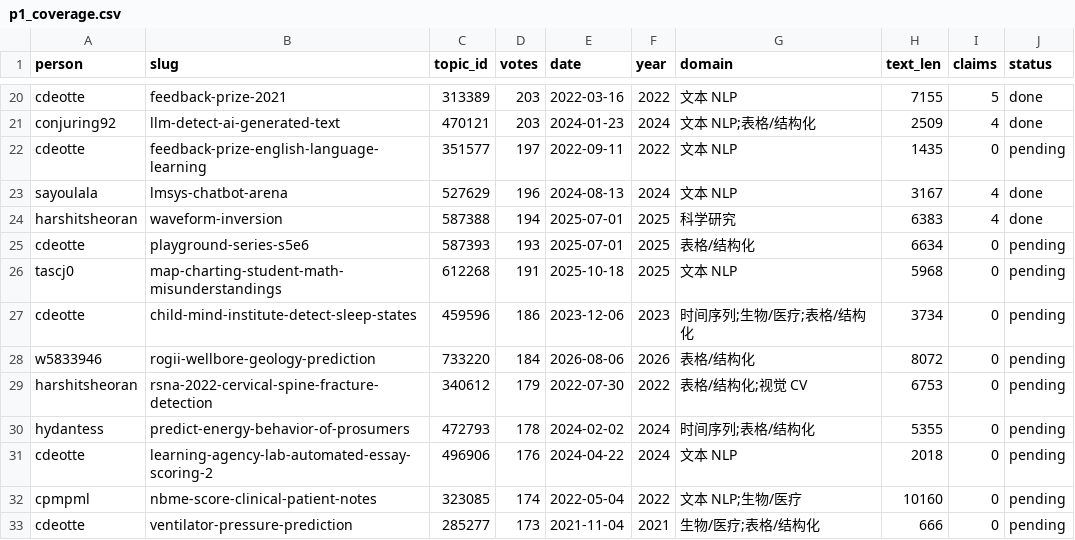
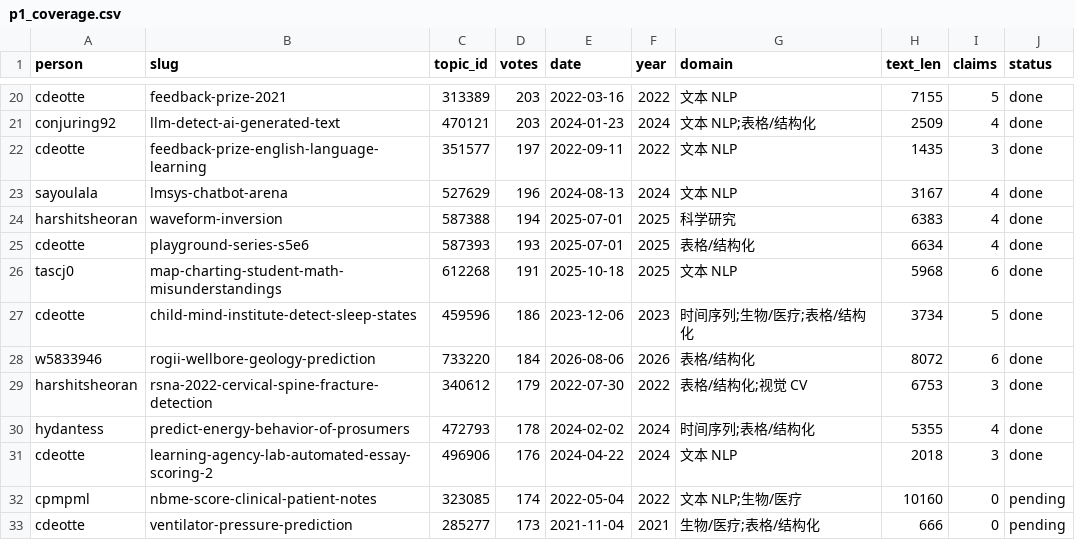
Before and after one commit to changQiangXia/KStarter, a CSV file: people/claims/p1_coverage.csv, drawn as a sheet; only a part is shown, gaps mark what is left out.

Commit message:
P1 批量抽取：断言 108 条，覆盖 30/152 高票帖（19.7%）
- 新增：feedback-english 3、playground-s5e6 4、map-charting 6、cmi-sleep 5、essay-scoring 3、predict-energy 4、rogii 6、rsna-2022 3
- 口径处理：hydantess predict-energy 属冻结榜（lb_unusable）；rogii 公开榜 50 井样本 + 私有 1st（lb_public_misleading）
- verify_claims 108/108 通过

```diff
--- a/people/claims/p1_coverage.csv
+++ b/people/claims/p1_coverage.csv
@@ -21,12 +21,12 @@ cdeotte,feedback-prize-2021,313389,203,2022-03-16,2022,文本 NLP,7155,5,done
 conjuring92,llm-detect-ai-generated-text,470121,203,2024-01-23,2024,文本 NLP;表格/结构化,2509,4,done
-cdeotte,feedback-prize-english-language-learning,351577,197,2022-09-11,2022,文本 NLP,1435,0,pending
+cdeotte,feedback-prize-english-language-learning,351577,197,2022-09-11,2022,文本 NLP,1435,3,done
 sayoulala,lmsys-chatbot-arena,527629,196,2024-08-13,2024,文本 NLP,3167,4,done
 harshitsheoran,waveform-inversion,587388,194,2025-07-01,2025,科学研究,6383,4,done
-cdeotte,playground-series-s5e6,587393,193,2025-07-01,2025,表格/结构化,6634,0,pending
-tascj0,map-charting-student-math-misunderstandings,612268,191,2025-10-18,2025,文本 NLP,5968,0,pending
-cdeotte,child-mind-institute-detect-sleep-states,459596,186,2023-12-06,2023,时间序列;生物/医疗;表格/结构化,3734,0,pending
-w5833946,rogii-wellbore-geology-prediction,733220,184,2026-08-06,2026,表格/结构化,8072,0,pending
-harshitsheoran,rsna-2022-cervical-spine-fracture-detection,340612,179,2022-07-30,2022,表格/结构化;视觉 CV,6753,0,pending
-hydantess,predict-energy-behavior-of-prosumers,472793,178,2024-02-02,2024,时间序列;表格/结构化,5355,0,pending
-cdeotte,learning-agency-lab-automated-essay-scoring-2,496906,176,2024-04-22,2024,文本 NLP,2018,0,pending
+cdeotte,playground-series-s5e6,587393,193,2025-07-01,2025,表格/结构化,6634,4,done
+tascj0,map-charting-student-math-misunderstandings,612268,191,2025-10-18,2025,文本 NLP,5968,6,done
+cdeotte,child-mind-institute-detect-sleep-states,459596,186,2023-12-06,2023,时间序列;生物/医疗;表格/结构化,3734,5,done
+w5833946,rogii-wellbore-geology-prediction,733220,184,2026-08-06,2026,表格/结构化,8072,6,done
+harshitsheoran,rsna-2022-cervical-spine-fracture-detection,340612,179,2022-07-30,2022,表格/结构化;视觉 CV,6753,3,done
+hydantess,predict-energy-behavior-of-prosumers,472793,178,2024-02-02,2024,时间序列;表格/结构化,5355,4,done
+cdeotte,learning-agency-lab-automated-essay-scoring-2,496906,176,2024-04-22,2024,文本 NLP,2018,3,done
 cpmpml,nbme-score-clinical-patient-notes,323085,174,2022-05-04,2022,文本 NLP;生物/医疗,10160,0,pending
```
Also changed, not shown: 1 other file.
